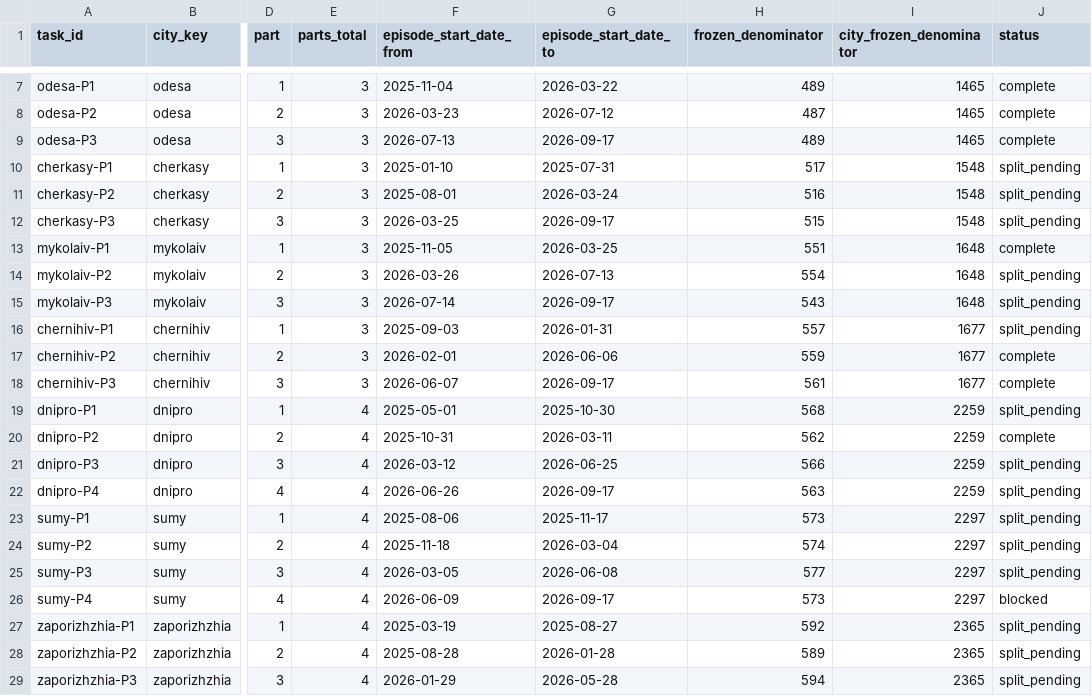
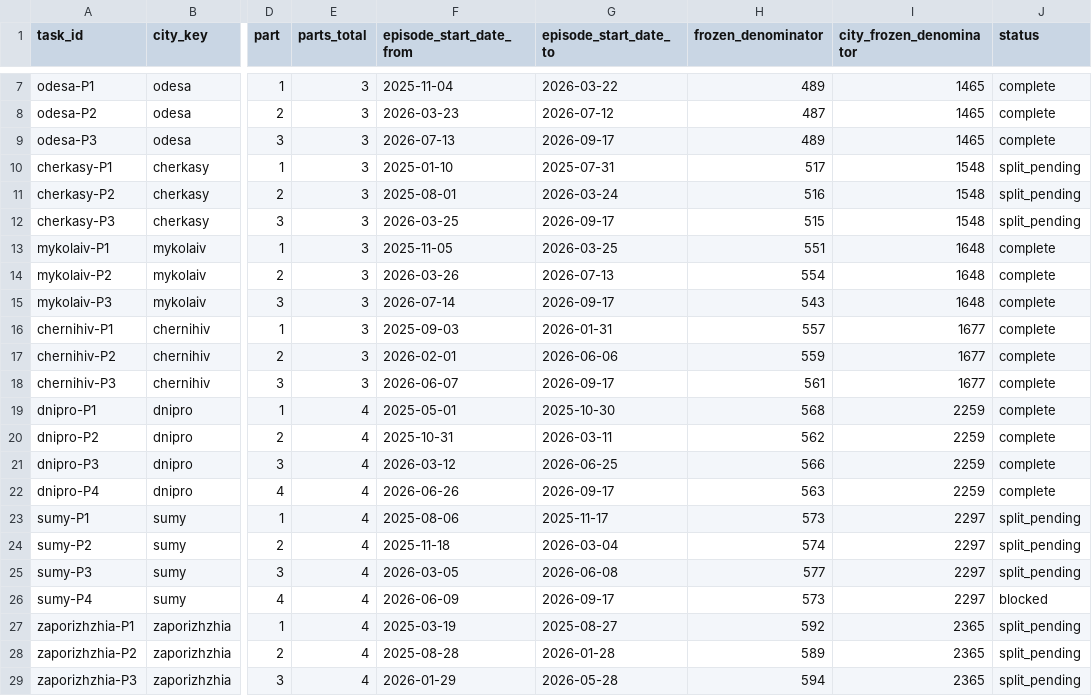
Before and after one commit to olegbalakin-cmyk/kyiv-air-alerts-grafana, a CSV file: kyiv-air-alerts-grafana/data/explosion_metric_handoff/RESEARCH_SLICES_2026-09-18.csv, drawn as a sheet; only a part is shown, gaps mark what is left out; the diff names each change by its address in the sheet, - before the commit and + after, or states it on an @@ line.

Commit message:
Mark Mykolaiv Chernihiv and Dnipro parent slices complete

```diff
--- a/kyiv-air-alerts-grafana/data/explosion_metric_handoff/RESEARCH_SLICES_2026-09-18.csv
+++ b/kyiv-air-alerts-grafana/data/explosion_metric_handoff/RESEARCH_SLICES_2026-09-18.csv
-J14:J16 (status): split_pending
+J14:J16 (status): complete
-J19 (status): split_pending
+J19 (status): complete
-J21:J22 (status): split_pending
+J21:J22 (status): complete
```
